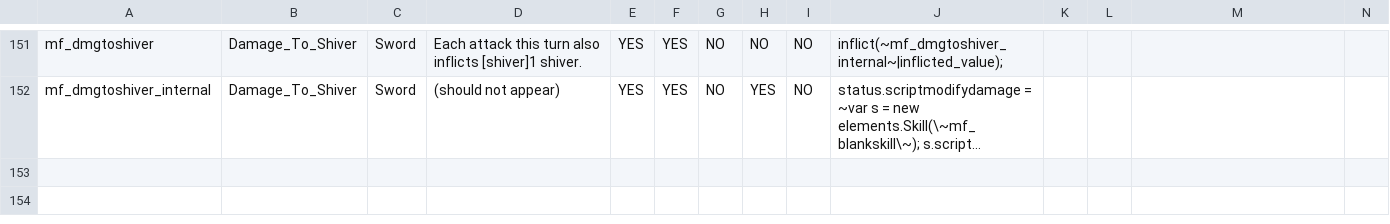
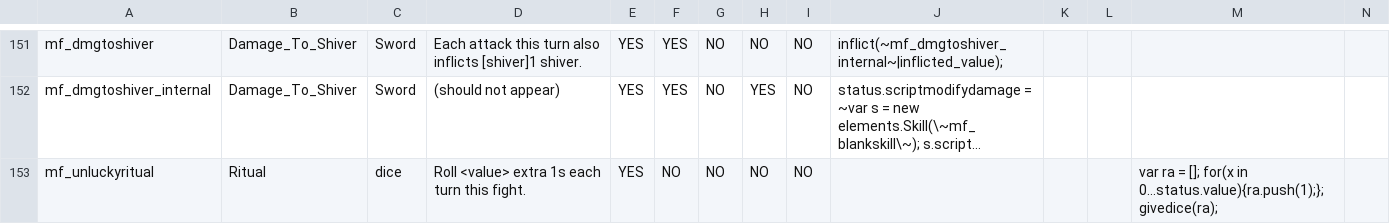
Before and after one commit to JuniorUdale/MoreFluff, a CSV file: _append/data/text/statuseffects.csv, drawn as a sheet; only a part is shown, gaps mark what is left out; long unchanged cells end in …; rows hold the shown columns only; the diff names each change by its address in the sheet, - before the commit and + after, or states it on an @@ line.

```diff
--- a/_append/data/text/statuseffects.csv
+++ b/_append/data/text/statuseffects.csv
+row 153: mf_unluckyritual | Ritual | dice | Roll <value> extra 1s each turn this fight. | YES | NO | NO | NO | NO |  |  |  | var ra = []; for(x in 0...status.value){ra.push(1);}; givedice(ra);
```
Also changed, not shown: _append/data/text/skills.csv, data/text/scripts/morefluff/items/trivia_answers.csv, 2 other files.
